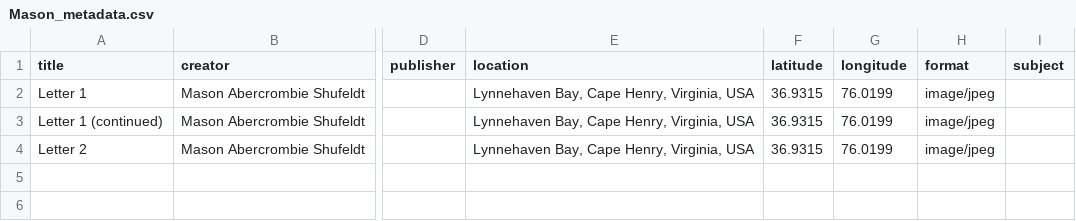
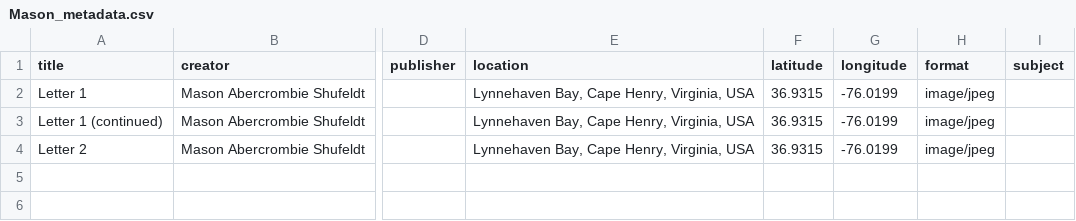
Before and after one commit to katiemelsh/MasonAbercrombieShufeldt, a CSV file: _data/Mason_metadata.csv, drawn as a sheet; only a part is shown, gaps mark what is left out; the diff names each change by its address in the sheet, - before the commit and + after, or states it on an @@ line.

Commit message:
Update Mason_metadata.csv

```diff
--- a/_data/Mason_metadata.csv
+++ b/_data/Mason_metadata.csv
-G2:G4 (longitude): 76.0199
+G2:G4 (longitude): -76.0199
```
